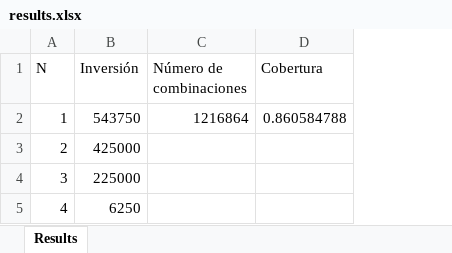
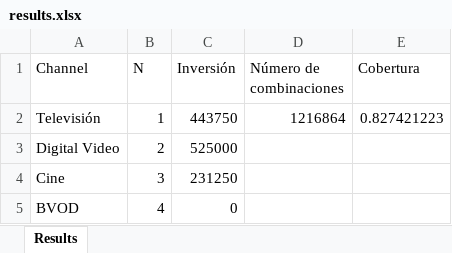
Before and after one commit to algalian/optimizer, an Excel workbook: results.xlsx, sheet Results, drawn as a sheet; values as stored, in another font and other column widths than the file's, no borders; addresses are those after the commit; the diff names each change by its address in the sheet, - before the commit and + after, or states it on an @@ line.

```diff
--- a/results.xlsx (sheet Results)
+++ b/results.xlsx (sheet Results)
+column A (Channel), rows 2-5: Televisión | Digital Video | Cine | BVOD
-C2 (Inversión): 543750
+C2 (Inversión): 443750
-E2 (Cobertura): 0.860584788
+E2 (Cobertura): 0.827421223
-C3 (Inversión): 425000
+C3 (Inversión): 525000
-C4 (Inversión): 225000
+C4 (Inversión): 231250
-C5 (Inversión): 6250
+C5 (Inversión): 0
```
Also changed, not shown: optimizer_windows/results.xlsx, 8 other files.
